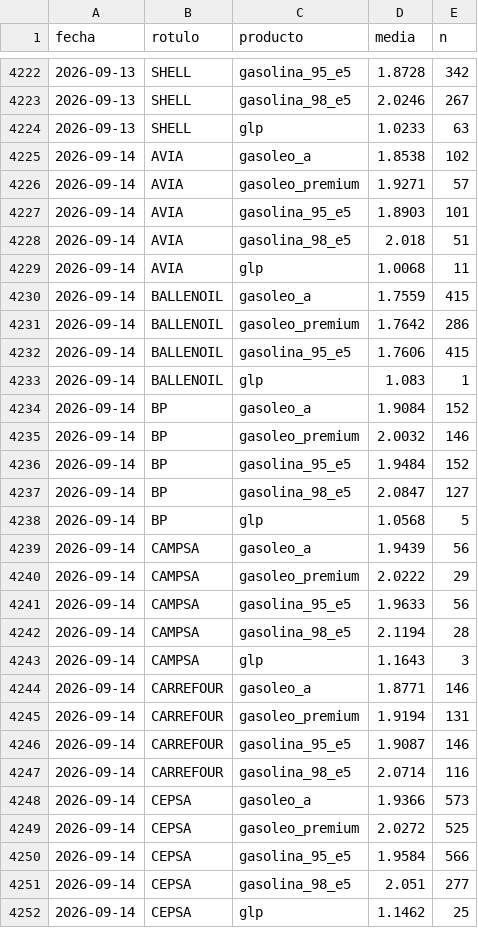
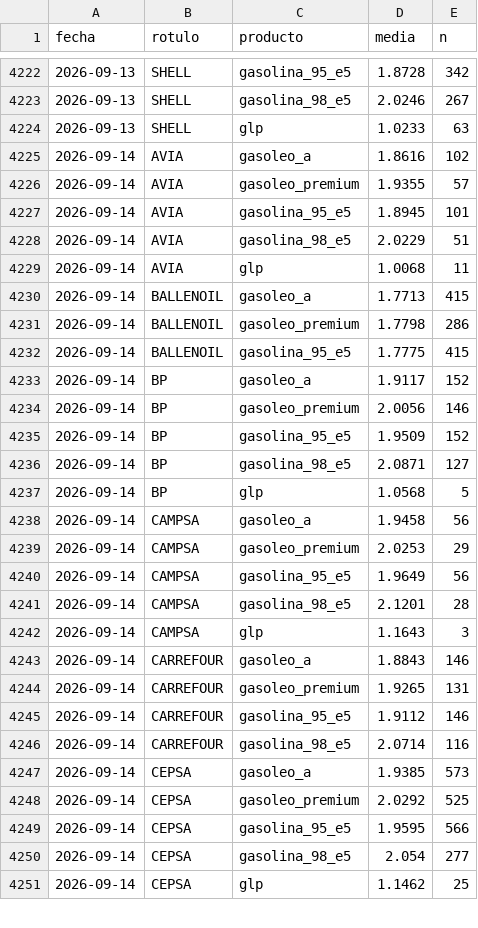
Before and after one commit to IvanAraque/precios-carburantes, a CSV file: docs/data/marcas.csv, drawn as a sheet; only a part is shown, gaps mark what is left out; the diff covers the shown part only.

```diff
--- a/docs/data/marcas.csv
+++ b/docs/data/marcas.csv
@@ -4224,29 +4224,28 @@ fecha,rotulo,producto,media,n
 2026-09-13,SHELL,glp,1.0233,63
-2026-09-14,AVIA,gasoleo_a,1.8538,102
-2026-09-14,AVIA,gasoleo_premium,1.9271,57
-2026-09-14,AVIA,gasolina_95_e5,1.8903,101
-2026-09-14,AVIA,gasolina_98_e5,2.018,51
+2026-09-14,AVIA,gasoleo_a,1.8616,102
+2026-09-14,AVIA,gasoleo_premium,1.9355,57
+2026-09-14,AVIA,gasolina_95_e5,1.8945,101
+2026-09-14,AVIA,gasolina_98_e5,2.0229,51
 2026-09-14,AVIA,glp,1.0068,11
-2026-09-14,BALLENOIL,gasoleo_a,1.7559,415
-2026-09-14,BALLENOIL,gasoleo_premium,1.7642,286
-2026-09-14,BALLENOIL,gasolina_95_e5,1.7606,415
-2026-09-14,BALLENOIL,glp,1.083,1
-2026-09-14,BP,gasoleo_a,1.9084,152
-2026-09-14,BP,gasoleo_premium,2.0032,146
-2026-09-14,BP,gasolina_95_e5,1.9484,152
-2026-09-14,BP,gasolina_98_e5,2.0847,127
+2026-09-14,BALLENOIL,gasoleo_a,1.7713,415
+2026-09-14,BALLENOIL,gasoleo_premium,1.7798,286
+2026-09-14,BALLENOIL,gasolina_95_e5,1.7775,415
+2026-09-14,BP,gasoleo_a,1.9117,152
+2026-09-14,BP,gasoleo_premium,2.0056,146
+2026-09-14,BP,gasolina_95_e5,1.9509,152
+2026-09-14,BP,gasolina_98_e5,2.0871,127
 2026-09-14,BP,glp,1.0568,5
-2026-09-14,CAMPSA,gasoleo_a,1.9439,56
-2026-09-14,CAMPSA,gasoleo_premium,2.0222,29
-2026-09-14,CAMPSA,gasolina_95_e5,1.9633,56
-2026-09-14,CAMPSA,gasolina_98_e5,2.1194,28
+2026-09-14,CAMPSA,gasoleo_a,1.9458,56
+2026-09-14,CAMPSA,gasoleo_premium,2.0253,29
+2026-09-14,CAMPSA,gasolina_95_e5,1.9649,56
+2026-09-14,CAMPSA,gasolina_98_e5,2.1201,28
 2026-09-14,CAMPSA,glp,1.1643,3
-2026-09-14,CARREFOUR,gasoleo_a,1.8771,146
-2026-09-14,CARREFOUR,gasoleo_premium,1.9194,131
-2026-09-14,CARREFOUR,gasolina_95_e5,1.9087,146
+2026-09-14,CARREFOUR,gasoleo_a,1.8843,146
+2026-09-14,CARREFOUR,gasoleo_premium,1.9265,131
+2026-09-14,CARREFOUR,gasolina_95_e5,1.9112,146
 2026-09-14,CARREFOUR,gasolina_98_e5,2.0714,116
-2026-09-14,CEPSA,gasoleo_a,1.9366,573
-2026-09-14,CEPSA,gasoleo_premium,2.0272,525
-2026-09-14,CEPSA,gasolina_95_e5,1.9584,566
-2026-09-14,CEPSA,gasolina_98_e5,2.051,277
+2026-09-14,CEPSA,gasoleo_a,1.9385,573
+2026-09-14,CEPSA,gasoleo_premium,2.0292,525
+2026-09-14,CEPSA,gasolina_95_e5,1.9595,566
+2026-09-14,CEPSA,gasolina_98_e5,2.054,277
 2026-09-14,CEPSA,glp,1.1462,25
```
Also changed, not shown: 34 edited cells elsewhere in this file, docs/data/nacional.csv, docs/data/provincias.csv, 2 other files.
